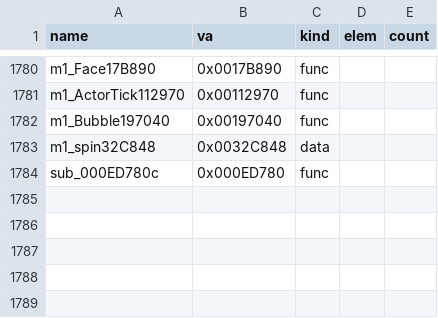
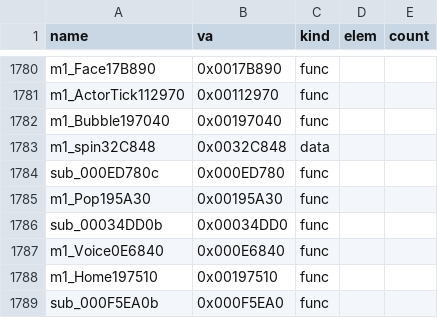
Before and after one commit to Pallypots/Project-Soul-Robber, a CSV file: config/symbols_m1.csv, drawn as a sheet; only a part is shown, gaps mark what is left out; the diff names each change by its address in the sheet, - before the commit and + after, or states it on an @@ line.

```diff
--- a/config/symbols_m1.csv
+++ b/config/symbols_m1.csv
+row 1785: m1_Pop195A30 | 0x00195A30 | func
+row 1786: sub_00034DD0b | 0x00034DD0 | func
+row 1787: m1_Voice0E6840 | 0x000E6840 | func
+row 1788: m1_Home197510 | 0x00197510 | func
+row 1789: sub_000F5EA0b | 0x000F5EA0 | func
```
Also changed, not shown: config/function_states_m1.csv, 6 other files.
